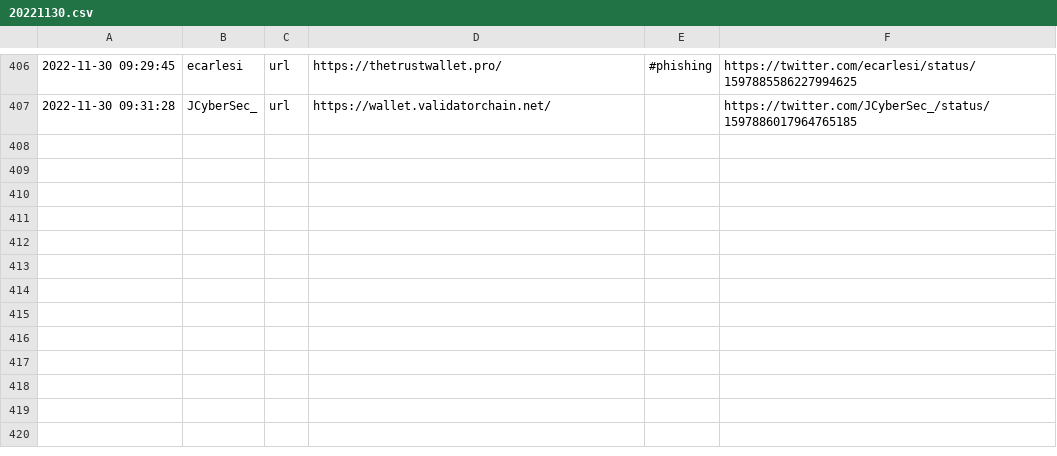
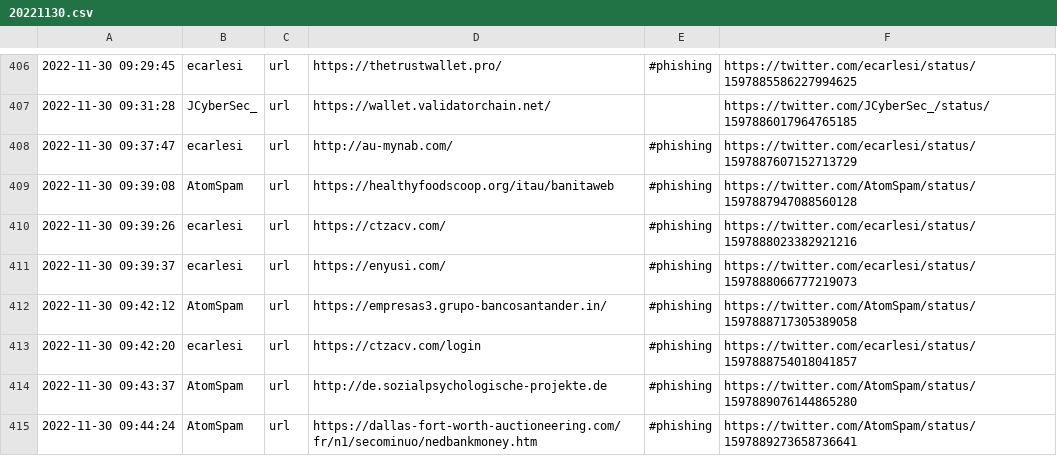
Before and after one commit to nankopeter/TweetFeed, a CSV file: 202211/20221130.csv, drawn as a sheet; only a part is shown, gaps mark what is left out.

```diff
--- a/202211/20221130.csv
+++ b/202211/20221130.csv
@@ -407 +407,9 @@
 2022-11-30 09:31:28,JCyberSec_,url,https://wallet.validatorchain.net/,,https://twitter.com/JCyberSec_/status/1597886017964765185
+2022-11-30 09:37:47,ecarlesi,url,http://au-mynab.com/,#phishing,https://twitter.com/ecarlesi/status/1597887607152713729
+2022-11-30 09:39:08,AtomSpam,url,https://healthyfoodscoop.org/itau/banitaweb,#phishing,https://twitter.com/AtomSpam/status/1597887947088560128
+2022-11-30 09:39:26,ecarlesi,url,https://ctzacv.com/,#phishing,https://twitter.com/ecarlesi/status/1597888023382921216
+2022-11-30 09:39:37,ecarlesi,url,https://enyusi.com/,#phishing,https://twitter.com/ecarlesi/status/1597888066777219073
+2022-11-30 09:42:12,AtomSpam,url,https://empresas3.grupo-bancosantander.in/,#phishing,https://twitter.com/AtomSpam/status/1597888717305389058
+2022-11-30 09:42:20,ecarlesi,url,https://ctzacv.com/login,#phishing,https://twitter.com/ecarlesi/status/1597888754018041857
+2022-11-30 09:43:37,AtomSpam,url,http://de.sozialpsychologische-projekte.de,#phishing,https://twitter.com/AtomSpam/status/1597889076144865280
+2022-11-30 09:44:24,AtomSpam,url,https://dallas-fort-worth-auctioneering.com/fr/n1/secominuo/nedbankmoney.htm,#phishing,https://twitter.com/AtomSpam/status/1597889273658736641
```
Also changed, not shown: today.csv, 3 other files.
